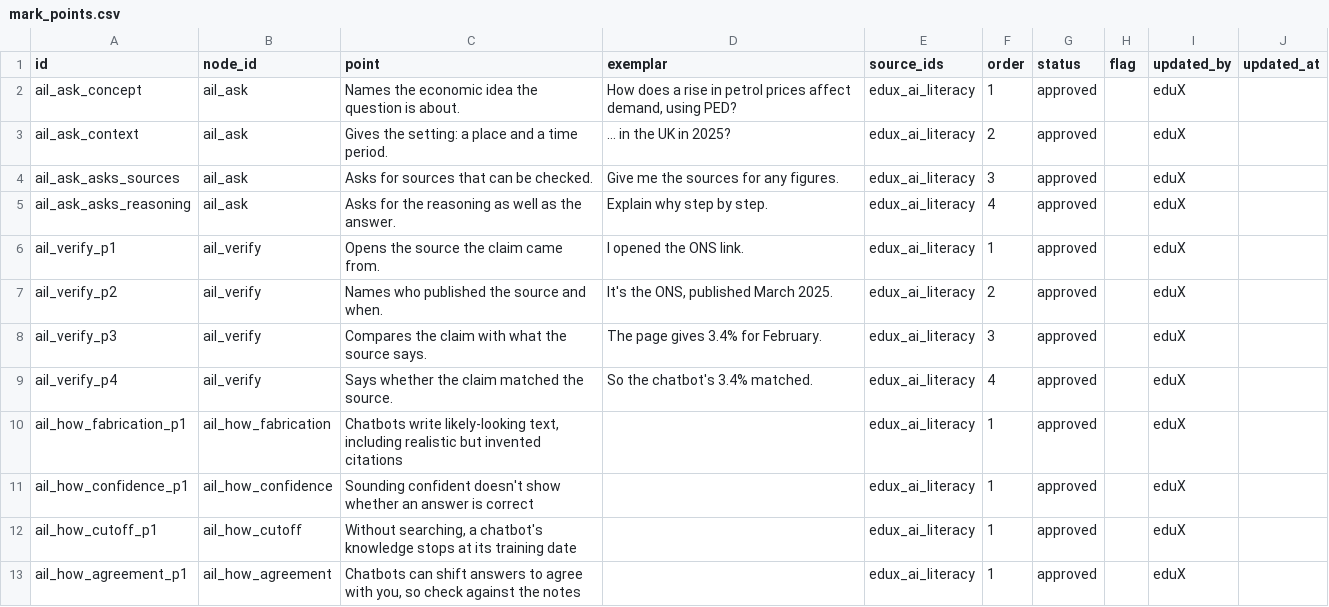
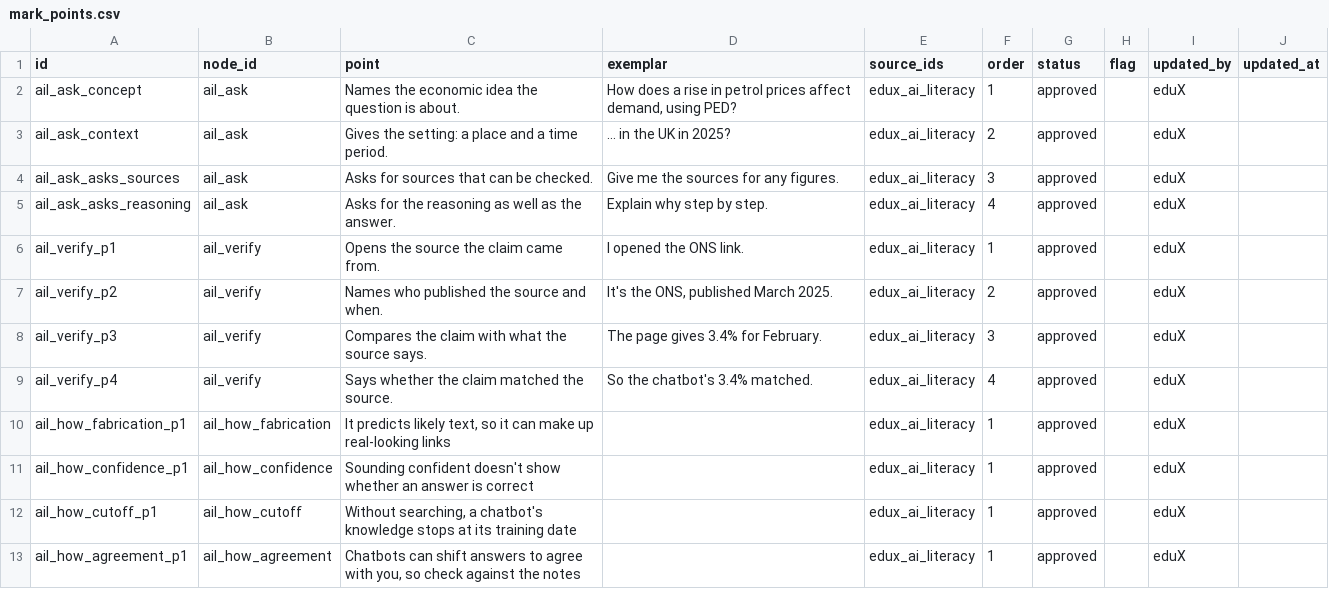
Before and after one commit to Hxpnot1c/eduX26, a CSV file: ingest/ai_literacy/mark_points.csv, drawn as a sheet.

Commit message:
fix(ingest): shorten the fabrication point to match its options

```diff
--- a/ingest/ai_literacy/mark_points.csv
+++ b/ingest/ai_literacy/mark_points.csv
@@ -9,3 +9,3 @@ ail_verify_p3,ail_verify,Compares the claim with what the source says.,The page
 ail_verify_p4,ail_verify,Says whether the claim matched the source.,"So the chatbot's 3.4% matched.",edux_ai_literacy,4,approved,,eduX,
-ail_how_fabrication_p1,ail_how_fabrication,"Chatbots write likely-looking text, including realistic but invented citations",,edux_ai_literacy,1,approved,,eduX,
+ail_how_fabrication_p1,ail_how_fabrication,"It predicts likely text, so it can make up real-looking links",,edux_ai_literacy,1,approved,,eduX,
 ail_how_confidence_p1,ail_how_confidence,Sounding confident doesn't show whether an answer is correct,,edux_ai_literacy,1,approved,,eduX,
```
Also changed, not shown: 1 other file.
